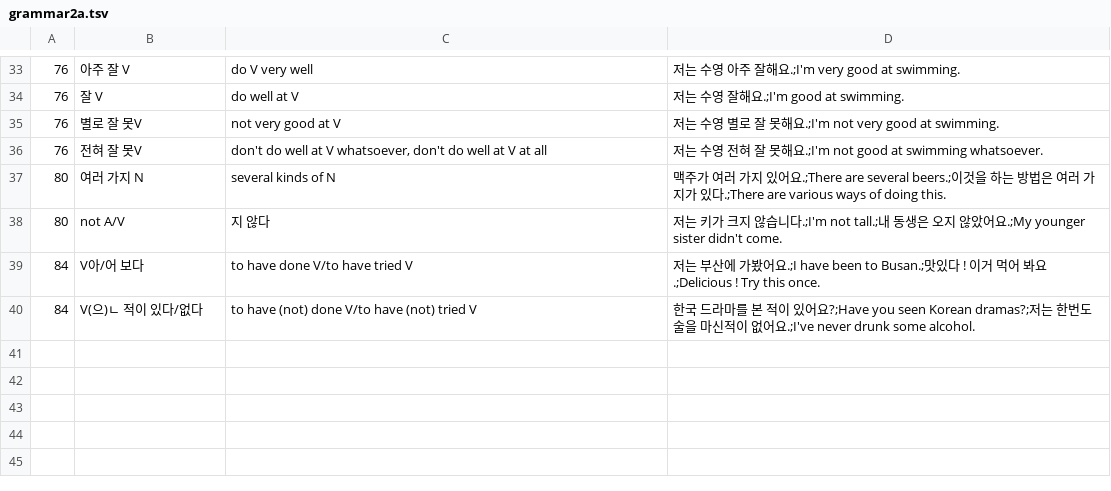
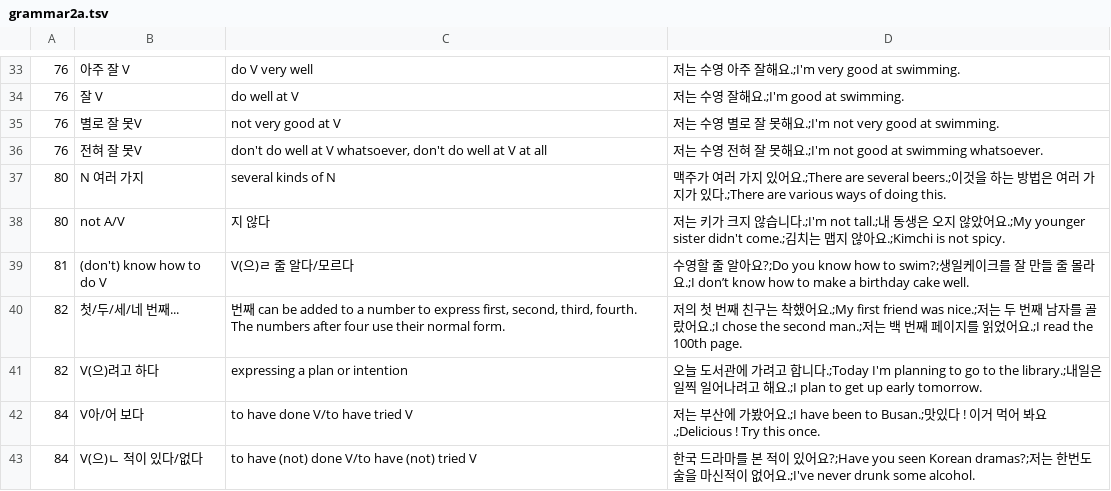
Before and after one commit to adrianderstroff/anki-korean, a TSV file: data/tsv/grammar2a.tsv, drawn as a sheet; only a part is shown, gaps mark what is left out.

```diff
--- a/data/tsv/grammar2a.tsv
+++ b/data/tsv/grammar2a.tsv
@@ -36,4 +36,7 @@
 76	전혀 잘 못V	don't do well at V whatsoever, don't do well at V at all	저는 수영 전혀 잘 못해요.;I'm not good at swimming whatsoever.
-80	여러 가지 N	several kinds of N	맥주가 여러 가지 있어요.;There are several beers.;이것을 하는 방법은 여러 가지가 있다.;There are various ways of doing this.
-80	not A/V	지 않다	저는 키가 크지 않습니다.;I'm not tall.;내 동생은 오지 않았어요.;My younger sister didn't come.
+80	N 여러 가지	several kinds of N	맥주가 여러 가지 있어요.;There are several beers.;이것을 하는 방법은 여러 가지가 있다.;There are various ways of doing this.
+80	not A/V	지 않다	저는 키가 크지 않습니다.;I'm not tall.;내 동생은 오지 않았어요.;My younger sister didn't come.;김치는 맵지 않아요.;Kimchi is not spicy.
+81	(don't) know how to do V	V(으)ㄹ 줄 알다/모르다	수영할 줄 알아요?;Do you know how to swim?;생일케이크를 잘 만들 줄 몰라요.;I don’t know how to make a birthday cake well.
+82	첫/두/세/네 번째...	번째 can be added to a number to express first, second, third, fourth. The numbers after four use their normal form.	저의 첫 번째 친구는 착했어요.;My first friend was nice.;저는 두 번째 남자를 골랐어요.;I chose the second man.;저는 백 번째 페이지를 읽었어요.;I read the 100th page.
+82	V(으)려고 하다	expressing a plan or intention	오늘 도서관에 가려고 합니다.;Today I'm planning to go to the library.;내일은 일찍 일어나려고 해요.;I plan to get up early tomorrow.
 84	V아/어 보다	to have done V/to have tried V	저는 부산에 가봤어요.;I have been to Busan.;맛있다 ! 이거 먹어 봐요.;Delicious ! Try this once.
```
Also changed, not shown: data/tsv/korean2a.csv.
